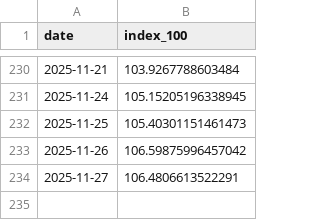
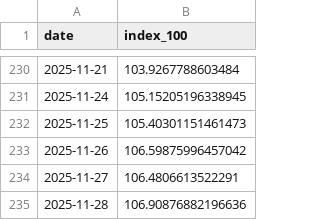
Before and after one commit to bankeronwheels/quilt-outputs, a CSV file: vwce/vwce_price_ytd.csv, drawn as a sheet; only a part is shown, gaps mark what is left out; the diff names each change by its address in the sheet, - before the commit and + after, or states it on an @@ line.

```diff
--- a/vwce/vwce_price_ytd.csv
+++ b/vwce/vwce_price_ytd.csv
+row 235: 2025-11-28 | 106.90876882196636
```
Also changed, not shown: vwce/vwce_price_multi.csv, vwce/vwce_returns_horizons.csv, 2 other files.
